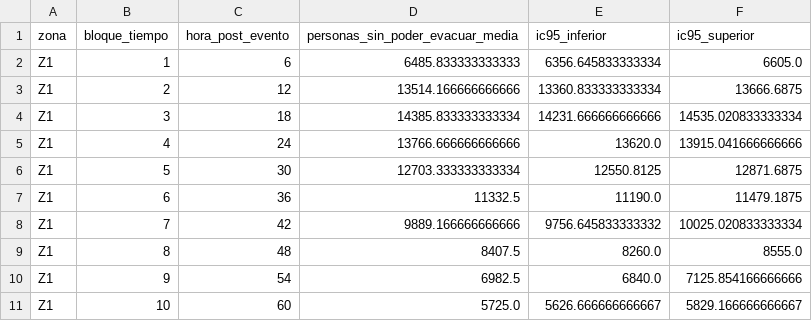
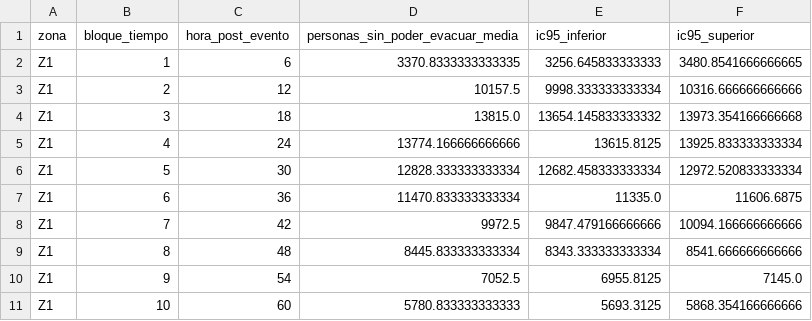
Before and after one commit to DufreyM/CC2017-Examen1, a CSV file: data/processed/output_b_atrapados_sin_asistencia.csv, drawn as a sheet; only a part is shown; the diff covers the shown part only.

```diff
--- a/data/processed/output_b_atrapados_sin_asistencia.csv
+++ b/data/processed/output_b_atrapados_sin_asistencia.csv
@@ -1,11 +1,11 @@
 zona,bloque_tiempo,hora_post_evento,personas_sin_poder_evacuar_media,ic95_inferior,ic95_superior
-Z1,1,6,6485.833333333333,6356.645833333334,6605.0
-Z1,2,12,13514.166666666666,13360.833333333334,13666.6875
-Z1,3,18,14385.833333333334,14231.666666666666,14535.020833333334
-Z1,4,24,13766.666666666666,13620.0,13915.041666666666
-Z1,5,30,12703.333333333334,12550.8125,12871.6875
-Z1,6,36,11332.5,11190.0,11479.1875
-Z1,7,42,9889.166666666666,9756.645833333332,10025.020833333334
-Z1,8,48,8407.5,8260.0,8555.0
-Z1,9,54,6982.5,6840.0,7125.854166666666
-Z1,10,60,5725.0,5626.666666666667,5829.166666666667
+Z1,1,6,3370.8333333333335,3256.645833333333,3480.8541666666665
+Z1,2,12,10157.5,9998.333333333334,10316.666666666666
+Z1,3,18,13815.0,13654.145833333332,13973.354166666668
+Z1,4,24,13774.166666666666,13615.8125,13925.833333333334
+Z1,5,30,12828.333333333334,12682.458333333334,12972.520833333334
+Z1,6,36,11470.833333333334,11335.0,11606.6875
+Z1,7,42,9972.5,9847.479166666666,10094.166666666666
+Z1,8,48,8445.833333333334,8343.333333333334,8541.666666666666
+Z1,9,54,7052.5,6955.8125,7145.0
+Z1,10,60,5780.833333333333,5693.3125,5868.354166666666
```
Also changed, not shown: 42 edited cells elsewhere in this file, data/processed/output_c_rutas_preferidas.csv, 14 other files.
